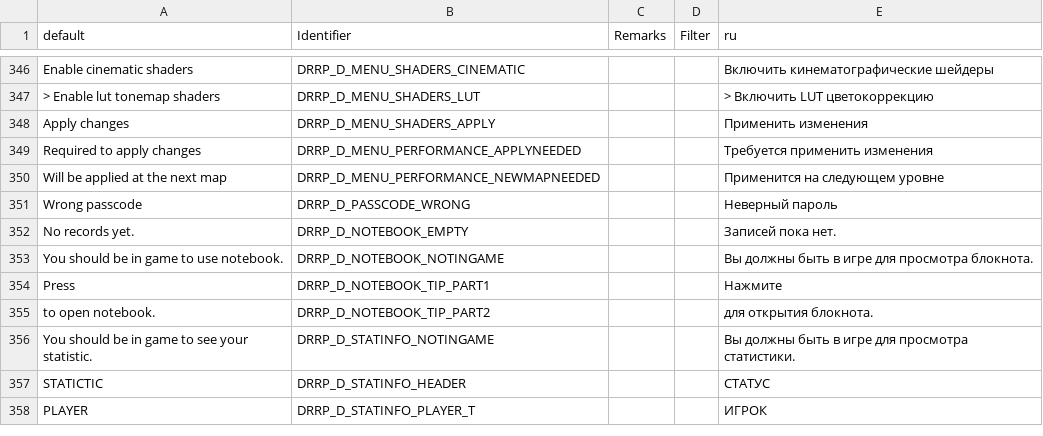
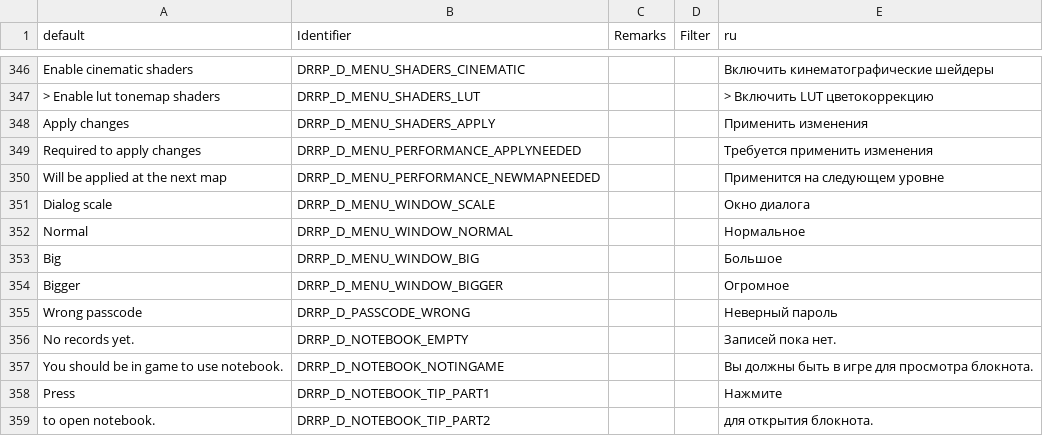
Before and after one commit to DRRP-Team/DRRP, a CSV file: LANGUAGE.CSV, drawn as a sheet; only a part is shown, gaps mark what is left out; the shorter side is filled out with more unchanged rows.

Commit message:
Добавил в меню возможность менять масштаб окна диалога

```diff
--- a/LANGUAGE.CSV
+++ b/LANGUAGE.CSV
@@ -350,2 +350,6 @@ Required to apply changes,DRRP_D_MENU_PERFORMANCE_APPLYNEEDED,,,Требуетс
 Will be applied at the next map,DRRP_D_MENU_PERFORMANCE_NEWMAPNEEDED,,,Применится на следующем уровне
+Dialog scale,DRRP_D_MENU_WINDOW_SCALE,,,Окно диалога
+Normal,DRRP_D_MENU_WINDOW_NORMAL,,,Нормальное
+Big,DRRP_D_MENU_WINDOW_BIG,,,Большое
+Bigger,DRRP_D_MENU_WINDOW_BIGGER,,,Огромное
 Wrong passcode,DRRP_D_PASSCODE_WRONG,,,Неверный пароль
```
Also changed, not shown: 3 other files.
